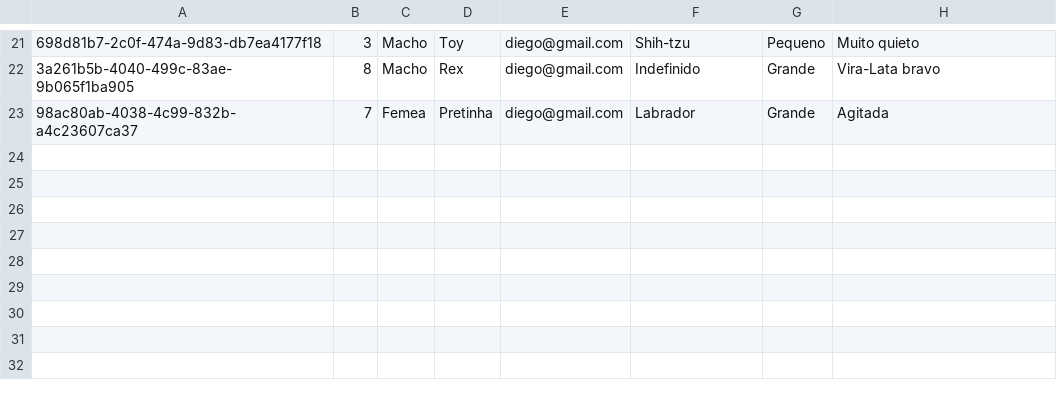
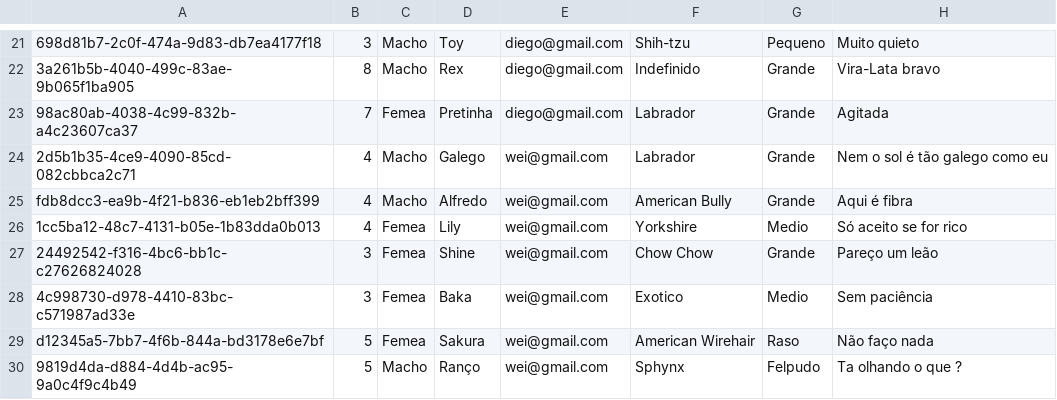
Before and after one commit to Danielgol/PetsLove, a CSV file: Arquivos/animais.csv, drawn as a sheet; only a part is shown, gaps mark what is left out; the diff names each change by its address in the sheet, - before the commit and + after, or states it on an @@ line.

Commit message:
Enviando novamente alguns animais cadastrados (não foi de primeira)

```diff
--- a/Arquivos/animais.csv
+++ b/Arquivos/animais.csv
+row 24: 2d5b1b35-4ce9-4090-85cd-082cbbca2c71 | 4 | Macho | Galego | wei@gmail.com | Labrador | Grande | Nem o sol é tão galego como eu
+row 25: fdb8dcc3-ea9b-4f21-b836-eb1eb2bff399 | 4 | Macho | Alfredo | wei@gmail.com | American Bully | Grande | Aqui é fibra
+row 26: 1cc5ba12-48c7-4131-b05e-1b83dda0b013 | 4 | Femea | Lily | wei@gmail.com | Yorkshire | Medio | Só aceito se for rico
+row 27: 24492542-f316-4bc6-bb1c-c27626824028 | 3 | Femea | Shine | wei@gmail.com | Chow Chow | Grande | Pareço um leão
+row 28: 4c998730-d978-4410-83bc-c571987ad33e | 3 | Femea | Baka | wei@gmail.com | Exotico | Medio | Sem paciência
+row 29: d12345a5-7bb7-4f6b-844a-bd3178e6e7bf | 5 | Femea | Sakura | wei@gmail.com | American Wirehair | Raso | Não faço nada
+row 30: 9819d4da-d884-4d4b-ac95-9a0c4f9c4b49 | 5 | Macho | Ranço | wei@gmail.com | Sphynx | Felpudo | Ta olhando o que ?
```
